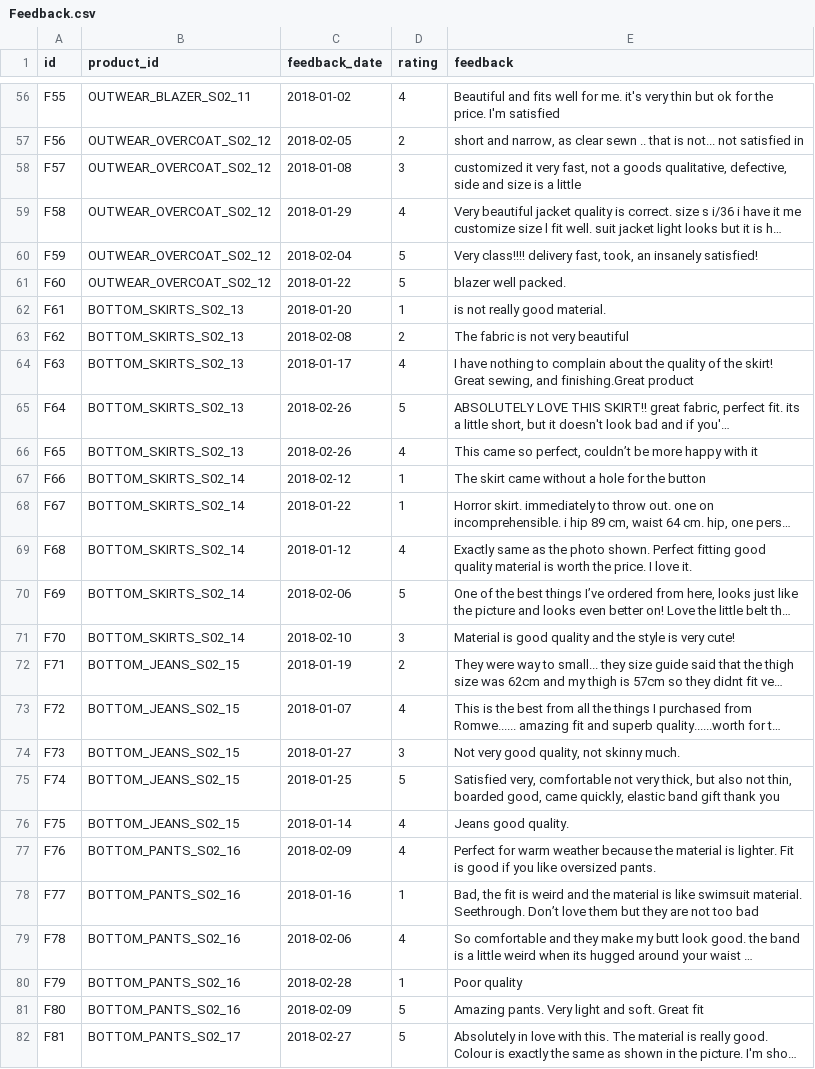
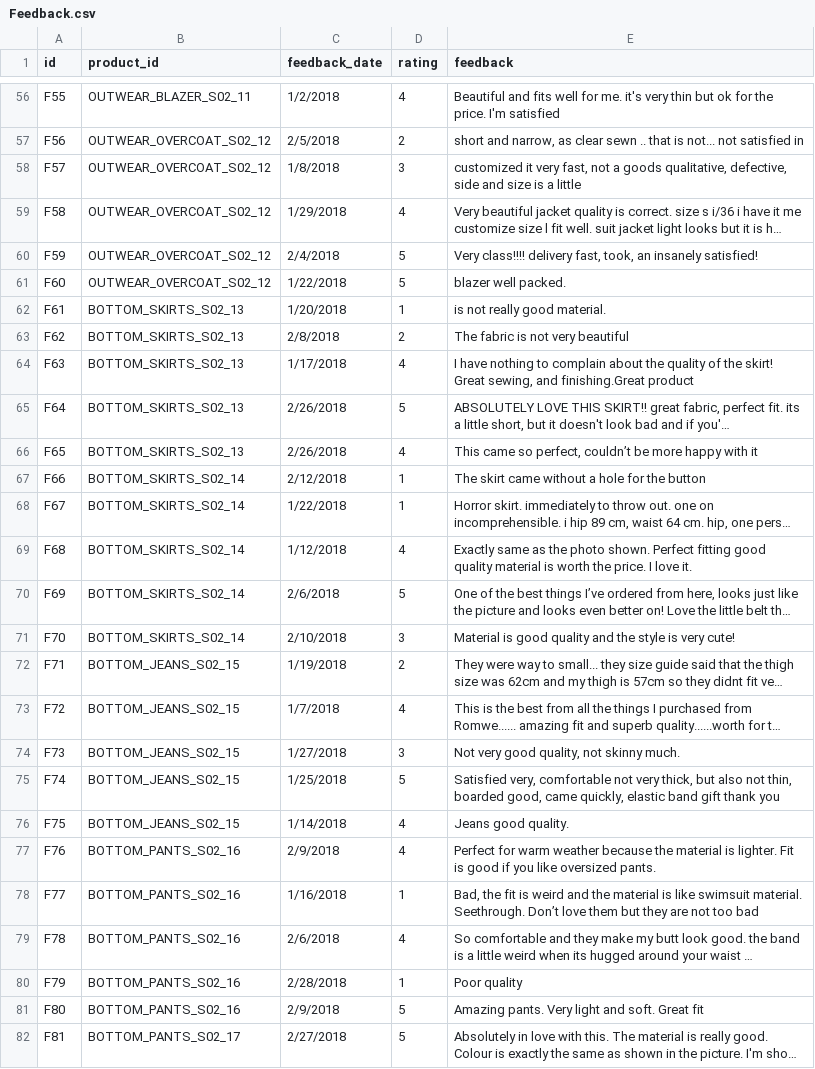
Before and after one commit to meghamca16du/seller_performance_tool, a CSV file: Feedback.csv, drawn as a sheet; only a part is shown, gaps mark what is left out; long unchanged cells end in …; the diff covers the shown part only; the diff names each change by its address in the sheet, - before the commit and + after, or states it on an @@ line.

Commit message:
Negative Positive feedbacks working

```diff
--- a/Feedback.csv
+++ b/Feedback.csv
-C56 (feedback_date): 2018-01-02
+C56 (feedback_date): 1/2/2018
-C57 (feedback_date): 2018-02-05
+C57 (feedback_date): 2/5/2018
-C58 (feedback_date): 2018-01-08
+C58 (feedback_date): 1/8/2018
-C59 (feedback_date): 2018-01-29
+C59 (feedback_date): 1/29/2018
-C60 (feedback_date): 2018-02-04
+C60 (feedback_date): 2/4/2018
-C61 (feedback_date): 2018-01-22
+C61 (feedback_date): 1/22/2018
-C62 (feedback_date): 2018-01-20
+C62 (feedback_date): 1/20/2018
-C63 (feedback_date): 2018-02-08
+C63 (feedback_date): 2/8/2018
-C64 (feedback_date): 2018-01-17
+C64 (feedback_date): 1/17/2018
-C65:C66 (feedback_date): 2018-02-26
+C65:C66 (feedback_date): 2/26/2018
-C67 (feedback_date): 2018-02-12
+C67 (feedback_date): 2/12/2018
-C68 (feedback_date): 2018-01-22
+C68 (feedback_date): 1/22/2018
-C69 (feedback_date): 2018-01-12
+C69 (feedback_date): 1/12/2018
-C70 (feedback_date): 2018-02-06
+C70 (feedback_date): 2/6/2018
-C71 (feedback_date): 2018-02-10
+C71 (feedback_date): 2/10/2018
-C72 (feedback_date): 2018-01-19
+C72 (feedback_date): 1/19/2018
-C73 (feedback_date): 2018-01-07
+C73 (feedback_date): 1/7/2018
-C74 (feedback_date): 2018-01-27
+C74 (feedback_date): 1/27/2018
-C75 (feedback_date): 2018-01-25
+C75 (feedback_date): 1/25/2018
-C76 (feedback_date): 2018-01-14
+C76 (feedback_date): 1/14/2018
-C77 (feedback_date): 2018-02-09
+C77 (feedback_date): 2/9/2018
-C78 (feedback_date): 2018-01-16
+C78 (feedback_date): 1/16/2018
-C79 (feedback_date): 2018-02-06
+C79 (feedback_date): 2/6/2018
-C80 (feedback_date): 2018-02-28
+C80 (feedback_date): 2/28/2018
-C81 (feedback_date): 2018-02-09
+C81 (feedback_date): 2/9/2018
-C82 (feedback_date): 2018-02-27
+C82 (feedback_date): 2/27/2018
```
Also changed, not shown: 84 edited cells elsewhere in this file, 6 other files.
